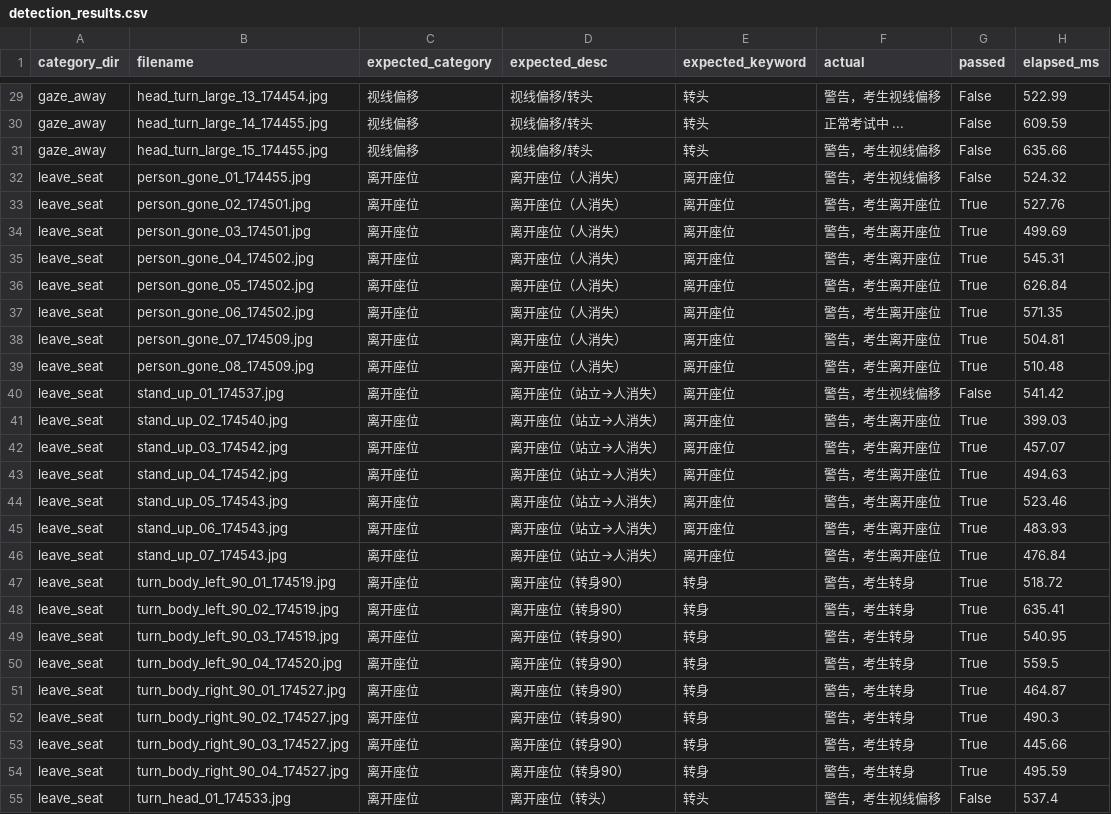
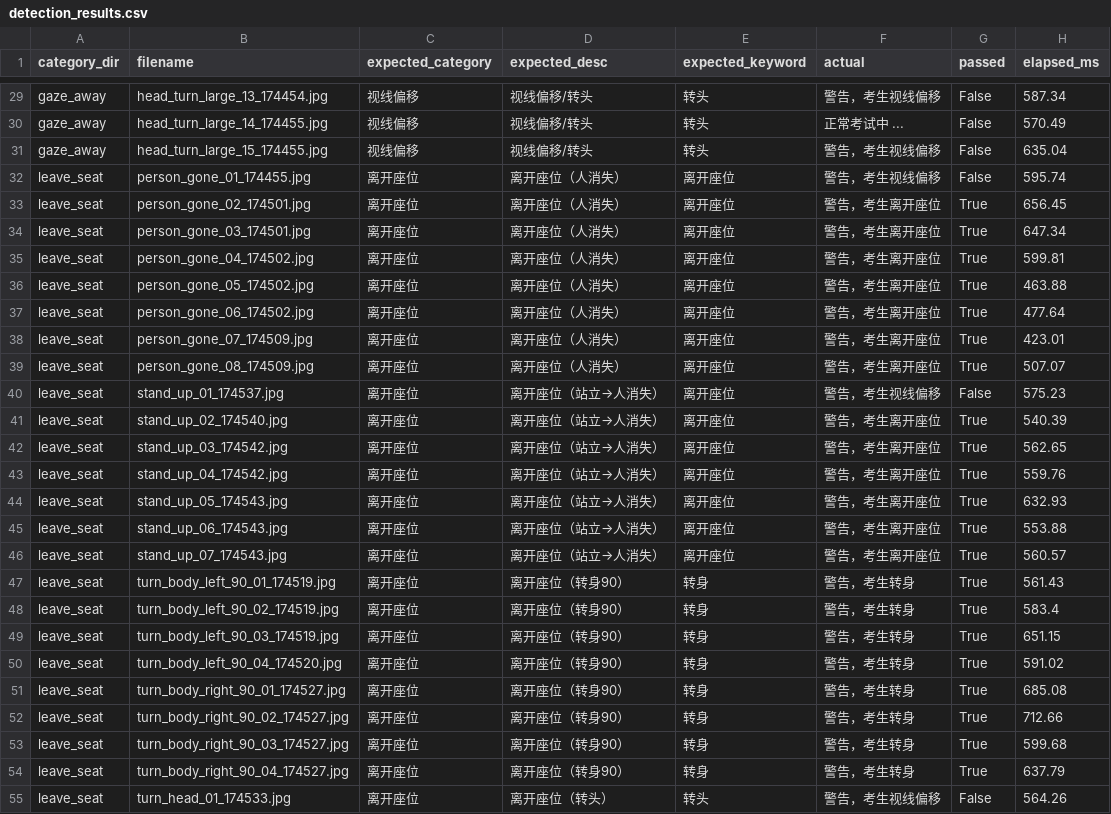
Before and after one commit to fangfrank04-hash/AI_projects, a CSV file: reports/detection_results.csv, drawn as a sheet; only a part is shown, gaps mark what is left out; the diff covers the shown part only; the diff names each change by its address in the sheet, - before the commit and + after, or states it on an @@ line.

```diff
--- a/reports/detection_results.csv
+++ b/reports/detection_results.csv
-H29 (elapsed_ms): 522.99
+H29 (elapsed_ms): 587.34
-H30 (elapsed_ms): 609.59
+H30 (elapsed_ms): 570.49
-H31 (elapsed_ms): 635.66
+H31 (elapsed_ms): 635.04
-H32 (elapsed_ms): 524.32
+H32 (elapsed_ms): 595.74
-H33 (elapsed_ms): 527.76
+H33 (elapsed_ms): 656.45
-H34 (elapsed_ms): 499.69
+H34 (elapsed_ms): 647.34
-H35 (elapsed_ms): 545.31
+H35 (elapsed_ms): 599.81
-H36 (elapsed_ms): 626.84
+H36 (elapsed_ms): 463.88
-H37 (elapsed_ms): 571.35
+H37 (elapsed_ms): 477.64
-H38 (elapsed_ms): 504.81
+H38 (elapsed_ms): 423.01
-H39 (elapsed_ms): 510.48
+H39 (elapsed_ms): 507.07
-H40 (elapsed_ms): 541.42
+H40 (elapsed_ms): 575.23
-H41 (elapsed_ms): 399.03
+H41 (elapsed_ms): 540.39
-H42 (elapsed_ms): 457.07
+H42 (elapsed_ms): 562.65
-H43 (elapsed_ms): 494.63
+H43 (elapsed_ms): 559.76
-H44 (elapsed_ms): 523.46
+H44 (elapsed_ms): 632.93
-H45 (elapsed_ms): 483.93
+H45 (elapsed_ms): 553.88
-H46 (elapsed_ms): 476.84
+H46 (elapsed_ms): 560.57
-H47 (elapsed_ms): 518.72
+H47 (elapsed_ms): 561.43
-H48 (elapsed_ms): 635.41
+H48 (elapsed_ms): 583.4
-H49 (elapsed_ms): 540.95
+H49 (elapsed_ms): 651.15
-H50 (elapsed_ms): 559.5
+H50 (elapsed_ms): 591.02
-H51 (elapsed_ms): 464.87
+H51 (elapsed_ms): 685.08
-H52 (elapsed_ms): 490.3
+H52 (elapsed_ms): 712.66
-H53 (elapsed_ms): 445.66
+H53 (elapsed_ms): 599.68
-H54 (elapsed_ms): 495.59
+H54 (elapsed_ms): 637.79
-H55 (elapsed_ms): 537.4
+H55 (elapsed_ms): 564.26
```
Also changed, not shown: 155 edited cells elsewhere in this file, 3 other files.
